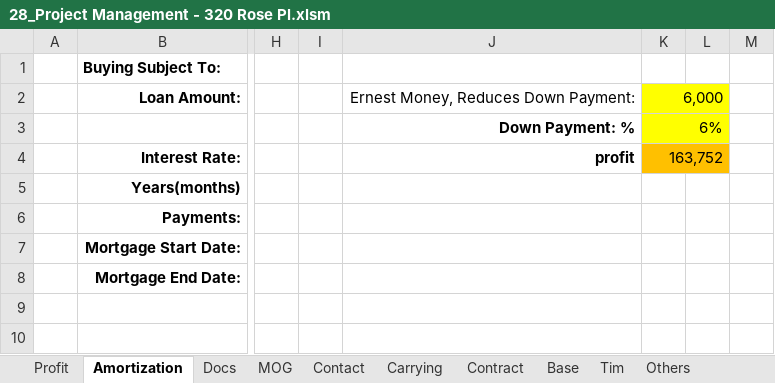
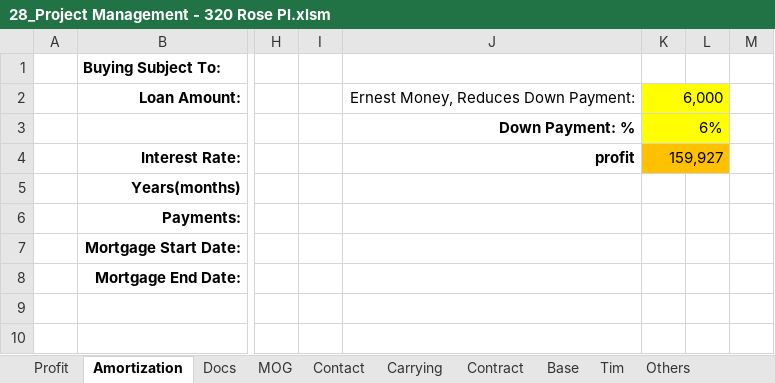
Before and after one commit to BuyYourHome/Admin-Wiki, an Excel workbook: Project Rooms/Contract for Deed/source/320 Rose project spreadsheet/28_Project Management - 320 Rose Pl.xlsm, sheet Amortization, drawn as a sheet; only a part is shown, gaps mark what is left out; values as stored, in another font and other column widths than the file's, no borders; charts and pictures and conditional formats not drawn; the diff names each change by its address in the sheet, - before the commit and + after, or states it on an @@ line.

```diff
--- a/Project Rooms/Contract for Deed/source/320 Rose project spreadsheet/28_Project Management - 320 Rose Pl.xlsm (sheet Amortization)
+++ b/Project Rooms/Contract for Deed/source/320 Rose project spreadsheet/28_Project Management - 320 Rose Pl.xlsm (sheet Amortization)
-K4: 163,752
+K4: 159,927
```
Also changed, not shown: sheet MOG, sheet Profit, sheet Docs, 6 other files.
